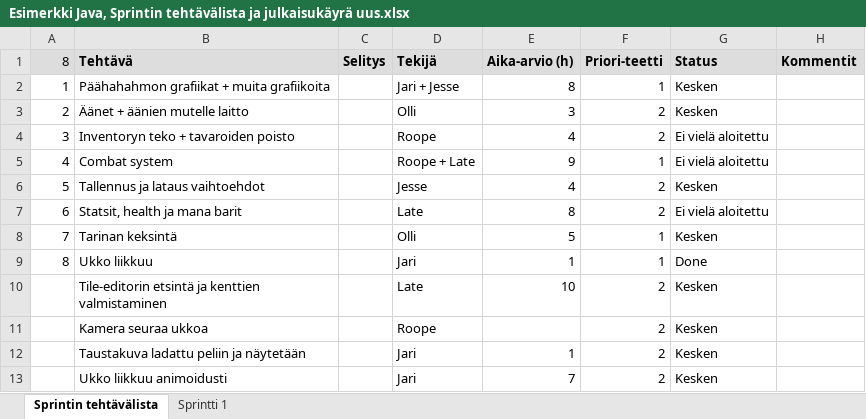
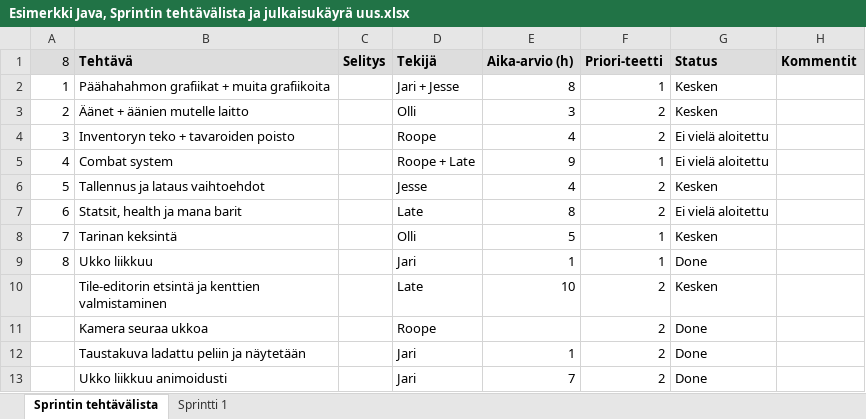
Before and after one commit to Folero/LatenEpicPeli, an Excel workbook: documents/Esimerkki Java, Sprintin tehtävälista ja julkaisukäyrä uus.xlsx, sheet Sprintin tehtävälista, drawn as a sheet; values as stored, in another font and other column widths than the file's, no borders; the diff names each change by its address in the sheet, - before the commit and + after, or states it on an @@ line.

```diff
--- a/documents/Esimerkki Java, Sprintin tehtävälista ja julkaisukäyrä uus.xlsx (sheet Sprintin tehtävälista)
+++ b/documents/Esimerkki Java, Sprintin tehtävälista ja julkaisukäyrä uus.xlsx (sheet Sprintin tehtävälista)
-G11:G13 (Status): Kesken
+G11:G13 (Status): Done
```
Also changed, not shown: sheet Sprintti 1, charts or pictures, 15 other files.
